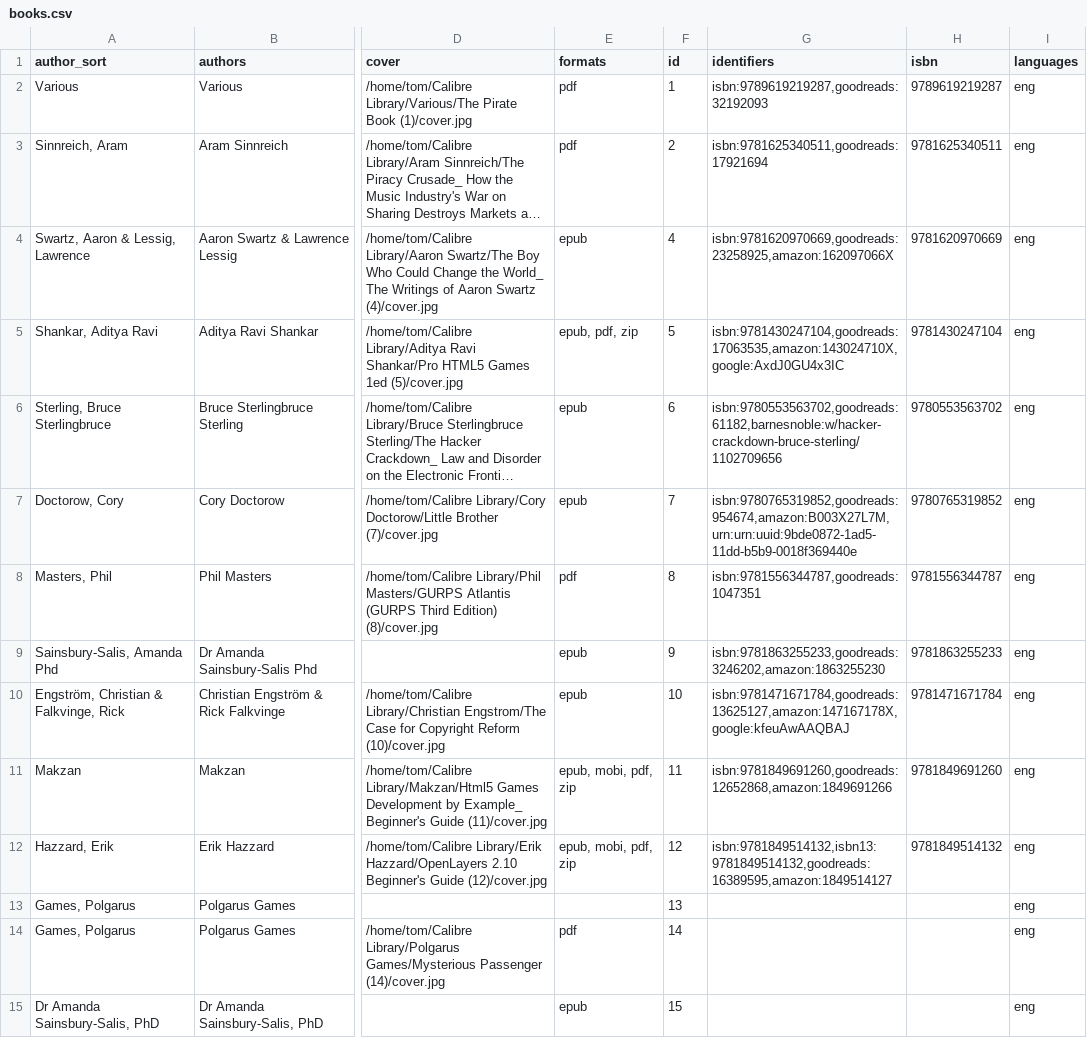
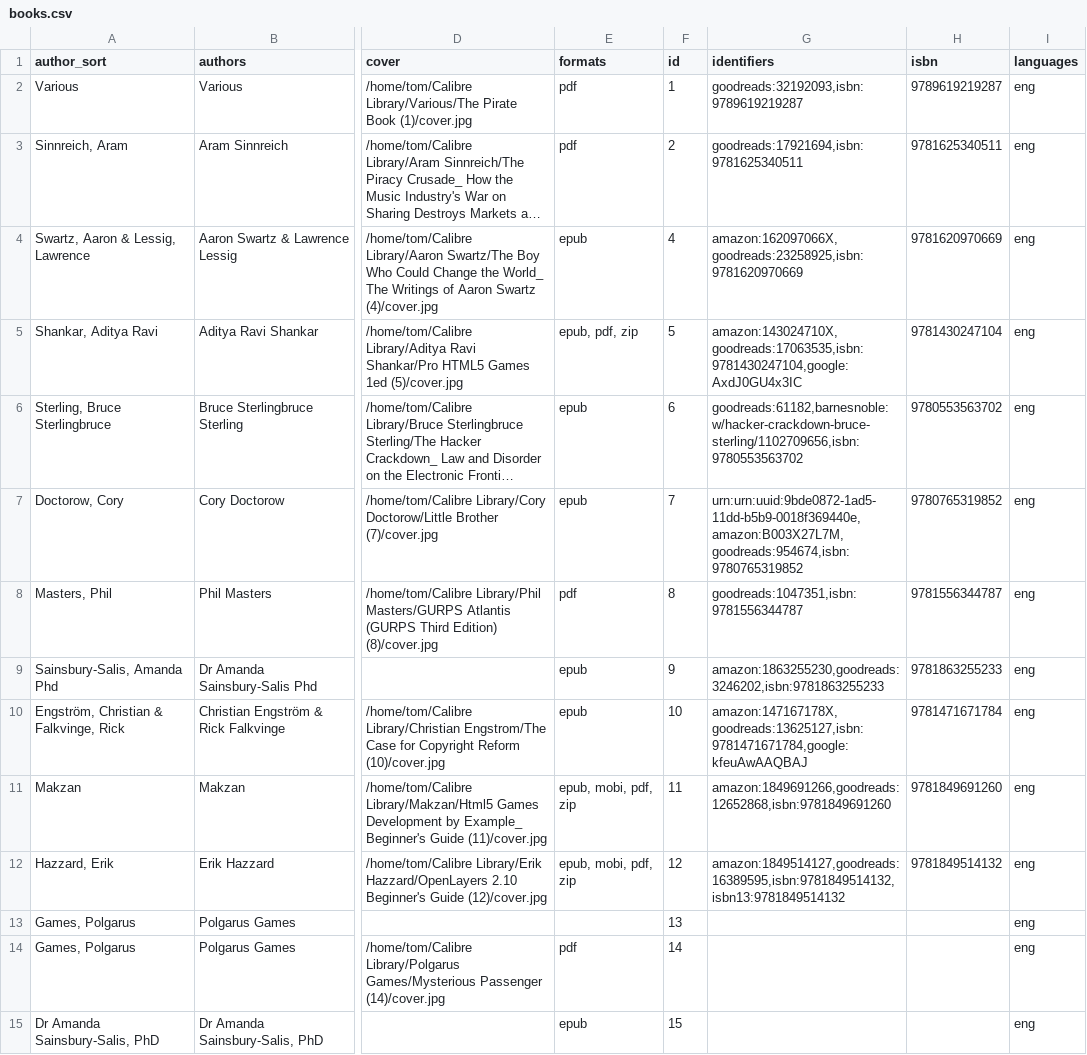
Before and after one commit to tomasparks/website, a CSV file: gobal/_data/books.csv, drawn as a sheet; only a part is shown, gaps mark what is left out; long unchanged cells end in …; the diff covers the shown part only; the diff names each change by its address in the sheet, - before the commit and + after, or states it on an @@ line.

Commit message:
update website sources

```diff
--- a/gobal/_data/books.csv
+++ b/gobal/_data/books.csv
-G2 (identifiers): isbn:9789619219287,goodreads:32192093
+G2 (identifiers): goodreads:32192093,isbn:9789619219287
-G3 (identifiers): isbn:9781625340511,goodreads:17921694
+G3 (identifiers): goodreads:17921694,isbn:9781625340511
-G4 (identifiers): isbn:9781620970669,goodreads:23258925,amazon:162097066X
+G4 (identifiers): amazon:162097066X,goodreads:23258925,isbn:9781620970669
-G5 (identifiers): isbn:9781430247104,goodreads:17063535,amazon:143024710X,google:AxdJ0GU4x3IC
+G5 (identifiers): amazon:143024710X,goodreads:17063535,isbn:9781430247104,google:AxdJ0GU4x3IC
-G6 (identifiers): isbn:9780553563702,goodreads:61182,barnesnoble:w/hacker-crackdown-bruce-sterling/1102709656
+G6 (identifiers): goodreads:61182,barnesnoble:w/hacker-crackdown-bruce-sterling/1102709656,isbn:9780553563702
-G7 (identifiers): isbn:9780765319852,goodreads:954674,amazon:B003X27L7M,urn:urn:uuid:9bde0872-1ad5-11dd-b5b9-0018f369440e
+G7 (identifiers): urn:urn:uuid:9bde0872-1ad5-11dd-b5b9-0018f369440e,amazon:B003X27L7M,goodreads:954674,isbn:9780765319852
-G8 (identifiers): isbn:9781556344787,goodreads:1047351
+G8 (identifiers): goodreads:1047351,isbn:9781556344787
-G9 (identifiers): isbn:9781863255233,goodreads:3246202,amazon:1863255230
+G9 (identifiers): amazon:1863255230,goodreads:3246202,isbn:9781863255233
-G10 (identifiers): isbn:9781471671784,goodreads:13625127,amazon:147167178X,google:kfeuAwAAQBAJ
+G10 (identifiers): amazon:147167178X,goodreads:13625127,isbn:9781471671784,google:kfeuAwAAQBAJ
-G11 (identifiers): isbn:9781849691260,goodreads:12652868,amazon:1849691266
+G11 (identifiers): amazon:1849691266,goodreads:12652868,isbn:9781849691260
-G12 (identifiers): isbn:9781849514132,isbn13:9781849514132,goodreads:16389595,amazon:1849514127
+G12 (identifiers): amazon:1849514127,goodreads:16389595,isbn:9781849514132,isbn13:9781849514132
```
Also changed, not shown: 79 edited cells elsewhere in this file.
